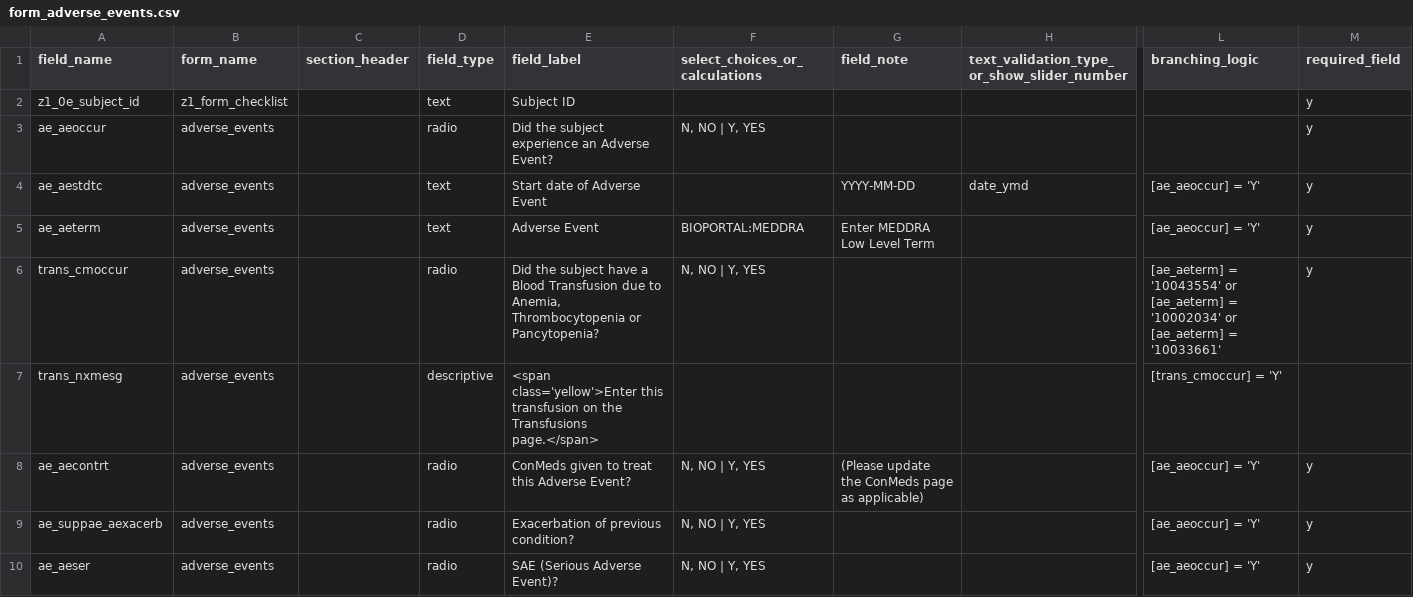
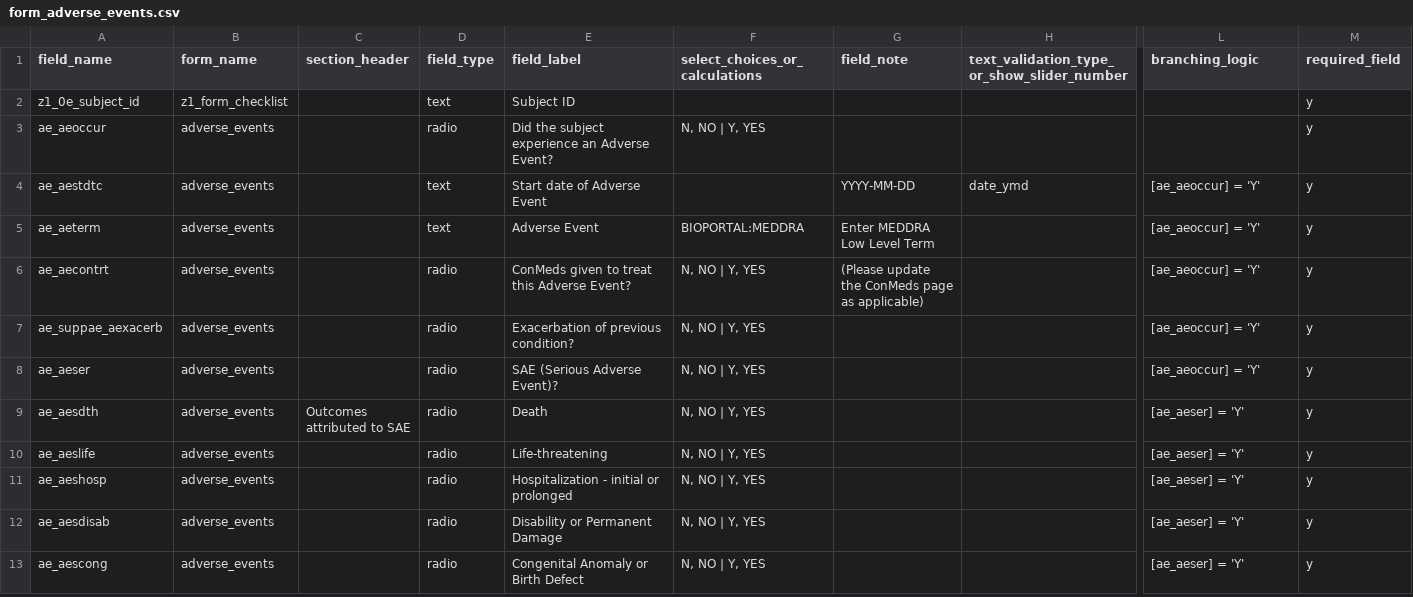
Before and after one commit to ctsit/redcap-extras, a CSV file: forms/form_adverse_events.csv, drawn as a sheet; only a part is shown, gaps mark what is left out; the shorter side is filled out with more unchanged rows; rows hold the shown columns only; the diff names each change by its address in the sheet, - before the commit and + after, or states it on an @@ line.

Commit message:
Remove blood transfusion question from Adverse Events form

```diff
--- a/forms/form_adverse_events.csv
+++ b/forms/form_adverse_events.csv
-row 6: trans_cmoccur | adverse_events |  | radio | Did the subject have a Blood Transfusion due to Anemia, Thrombocytopenia or Pancytopenia? | N, NO | Y, YES |  |  | [ae_aeterm] = '10043554' or [ae_aeterm] = '10002034' or [ae_aeterm] = '10033661' | y
-row 7: trans_nxmesg | adverse_events |  | descriptive | <span class='yellow'>Enter this transfusion on the Transfusions page.</span> |  |  |  | [trans_cmoccur] = 'Y'
```
